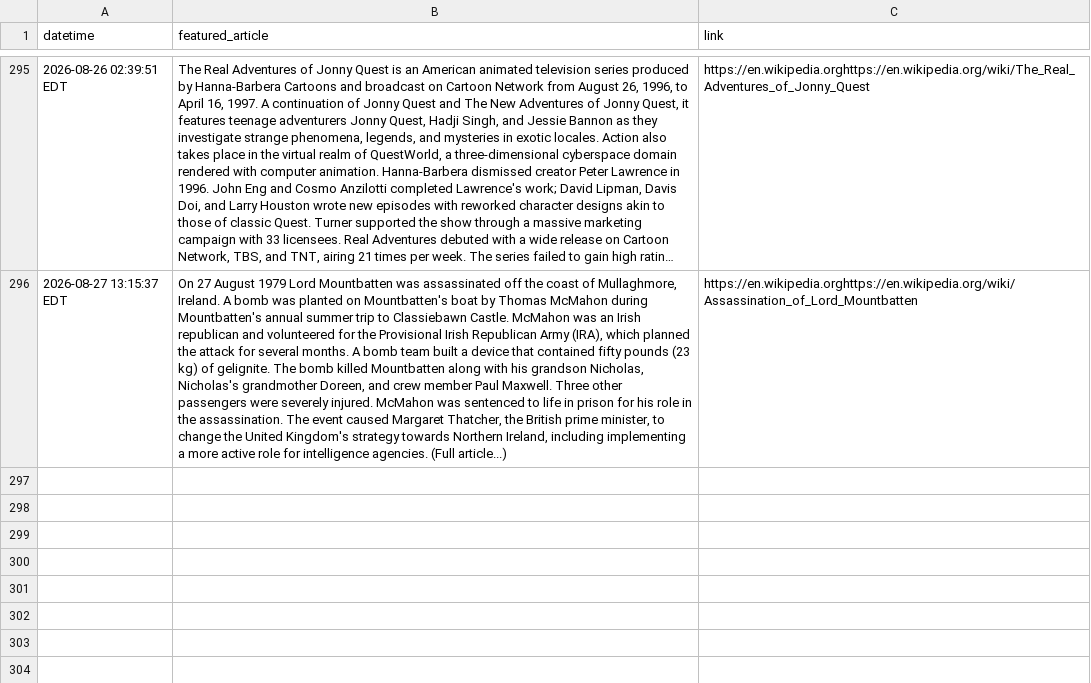
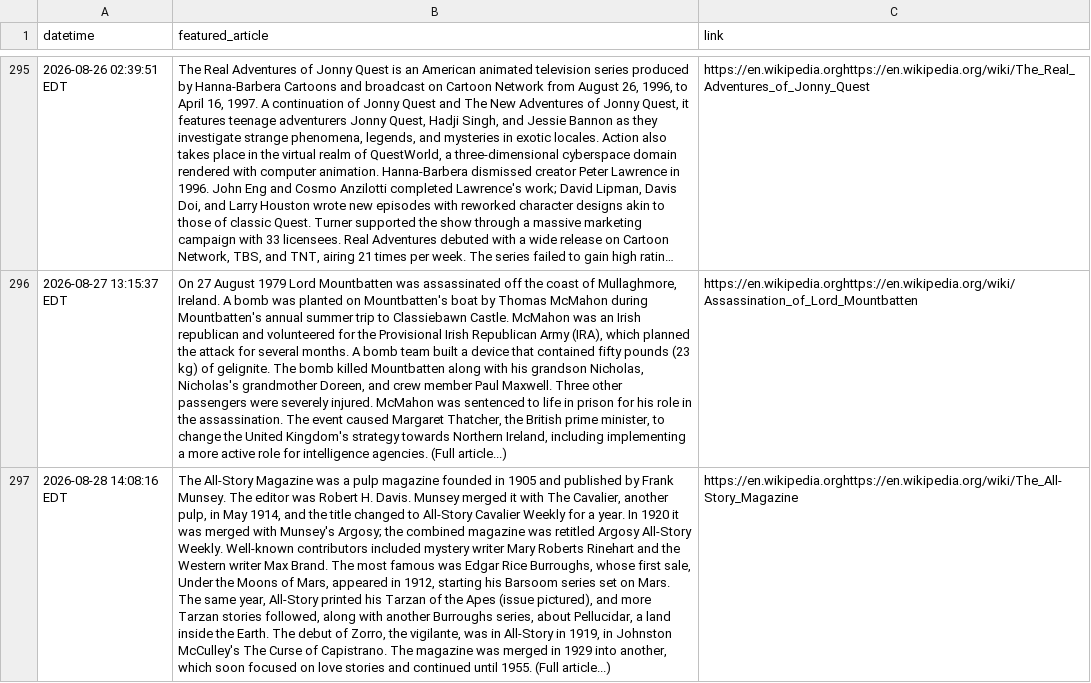
Before and after one commit to jonmccurdy/wikipedia-daily-scraper, a CSV file: data/wikipedia_daily.csv, drawn as a sheet; only a part is shown, gaps mark what is left out; long unchanged cells end in …; the diff names each change by its address in the sheet, - before the commit and + after, or states it on an @@ line.

```diff
--- a/data/wikipedia_daily.csv
+++ b/data/wikipedia_daily.csv
+row 297: 2026-08-28 14:08:16 EDT | The All-Story Magazine was a pulp magazine founded in 1905 and published by Frank Munsey. The editor was Robert H. Davis. Munsey merged it with The Cavalier, another pulp, in May 1914, and the title changed to All-Story Cavalier Weekly for a year. In 1920 it was merged with Munsey's Argosy; the combined magazine was retitled Argosy All-Story Weekly. Well-known contributors included mystery writer Mary Roberts Rinehart and the Western writer Max Brand. The most famous was Edgar Rice Burroughs, whose first sale, Under the Moons of Mars, appeared in 1912, starting his Barsoom series set on Mars. The same year, All-Story printed his Tarzan of the Apes (issue pictured), and more Tarzan stories followed, along with another Burroughs series, about Pellucidar, a land inside the Earth. The debut of Zorro, the vigilante, was in All-Story in 1919, in Johnston McCulley's The Curse of Capistrano. The magazine was merged in 1929 into another, which soon focused on love stories and continued until 1955. (Full article...) | https://en.wikipedia.orghttps://en.wikipedia.org/wiki/The_All-Story_Magazine
```
